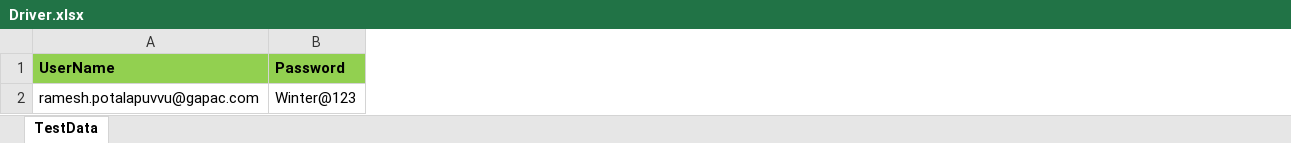
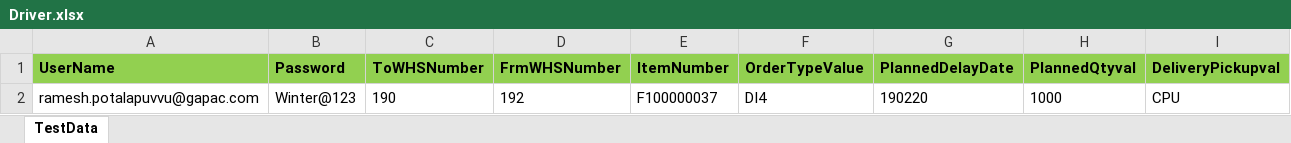
Before and after one commit to rams4automation/inform3, an Excel workbook: Driver.xlsx, sheet TestData, drawn as a sheet; values as stored, in another font and other column widths than the file's, no borders; the diff names each change by its address in the sheet, - before the commit and + after, or states it on an @@ line.

```diff
--- a/Driver.xlsx (sheet TestData)
+++ b/Driver.xlsx (sheet TestData)
+column C (ToWHSNumber), row 2: 190
+column D (FrmWHSNumber), row 2: 192
+column E (ItemNumber), row 2: F100000037
+column F (OrderTypeValue), row 2: DI4
+column G (PlannedDelayDate), row 2: 190220
+column H (PlannedQtyval), row 2: 1000
+column I (DeliveryPickupval), row 2: CPU
```
Also changed, not shown: 12 other files.
